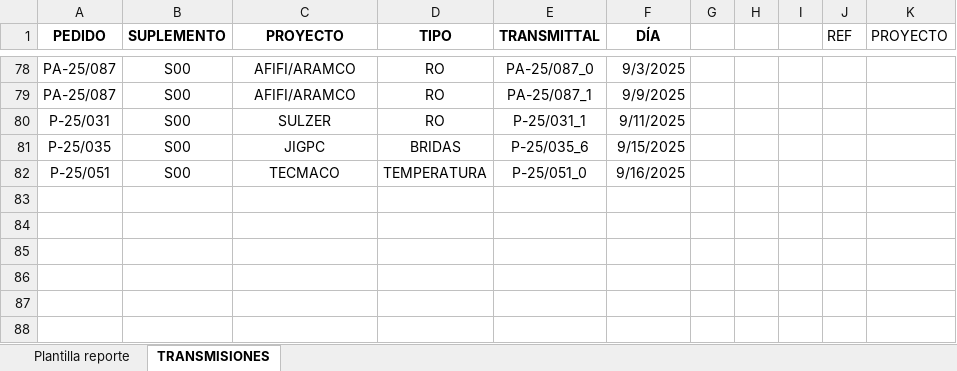
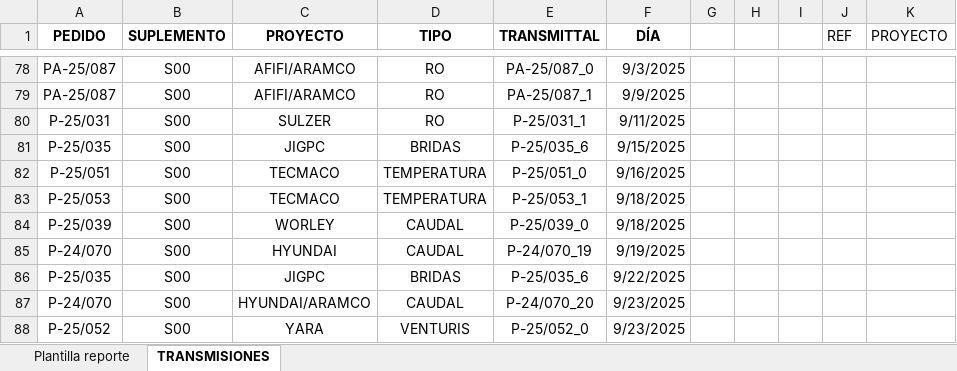
Before and after one commit to jparedesDS/DocuControl, an Excel workbook: tools/plantilla_devoluciones.xlsm, sheet TRANSMISIONES, drawn as a sheet; only a part is shown, gaps mark what is left out; values as stored, in another font and other column widths than the file's, no borders; conditional formats not drawn; the diff names each change by its address in the sheet, - before the commit and + after, or states it on an @@ line.

```diff
--- a/tools/plantilla_devoluciones.xlsm (sheet TRANSMISIONES)
+++ b/tools/plantilla_devoluciones.xlsm (sheet TRANSMISIONES)
+row 83: P-25/053 | S00 | TECMACO | TEMPERATURA | P-25/053_1 | 9/18/2025
+row 84: P-25/039 | S00 | WORLEY | CAUDAL | P-25/039_0 | 9/18/2025
+row 85: P-24/070 | S00 | HYUNDAI | CAUDAL | P-24/070_19 | 9/19/2025
+row 86: P-25/035 | S00 | JIGPC | BRIDAS | P-25/035_6 | 9/22/2025
+row 87: P-24/070 | S00 | HYUNDAI/ARAMCO | CAUDAL | P-24/070_20 | 9/23/2025
+row 88: P-25/052 | S00 | YARA | VENTURIS | P-25/052_0 | 9/23/2025
```
Also changed, not shown: sheet Plantilla reporte, charts or pictures, data_import/data_erp.xlsx, 6 other files.
